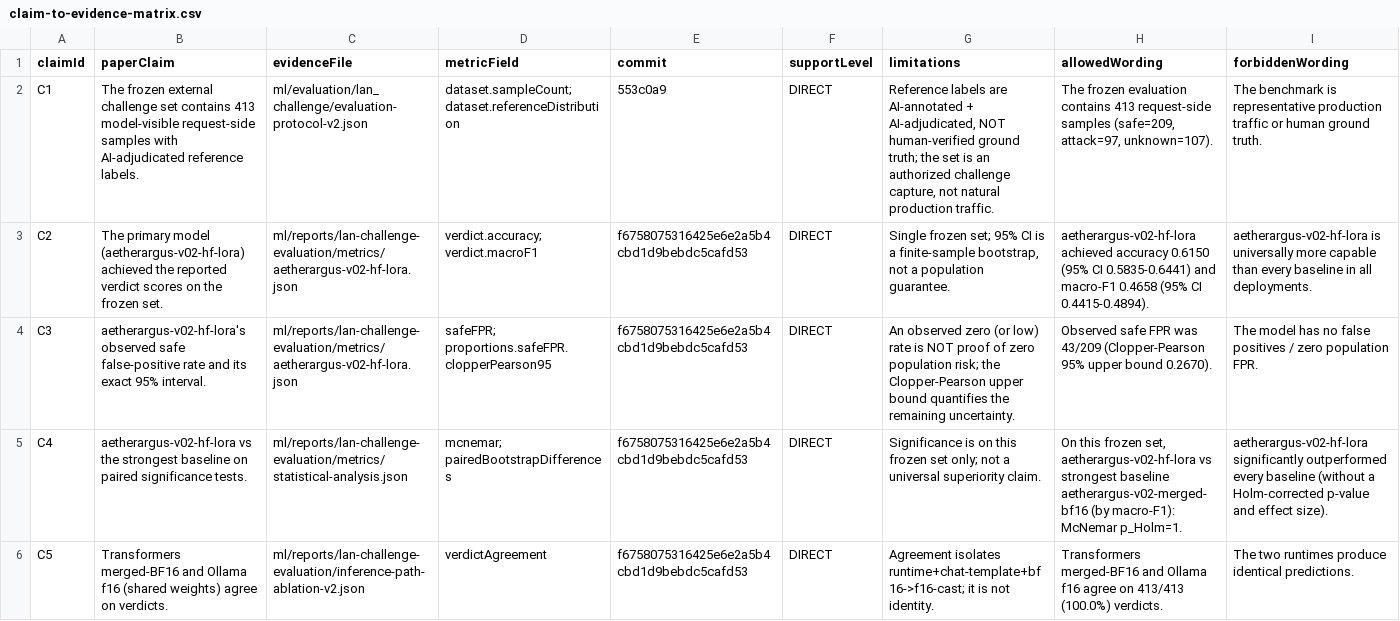
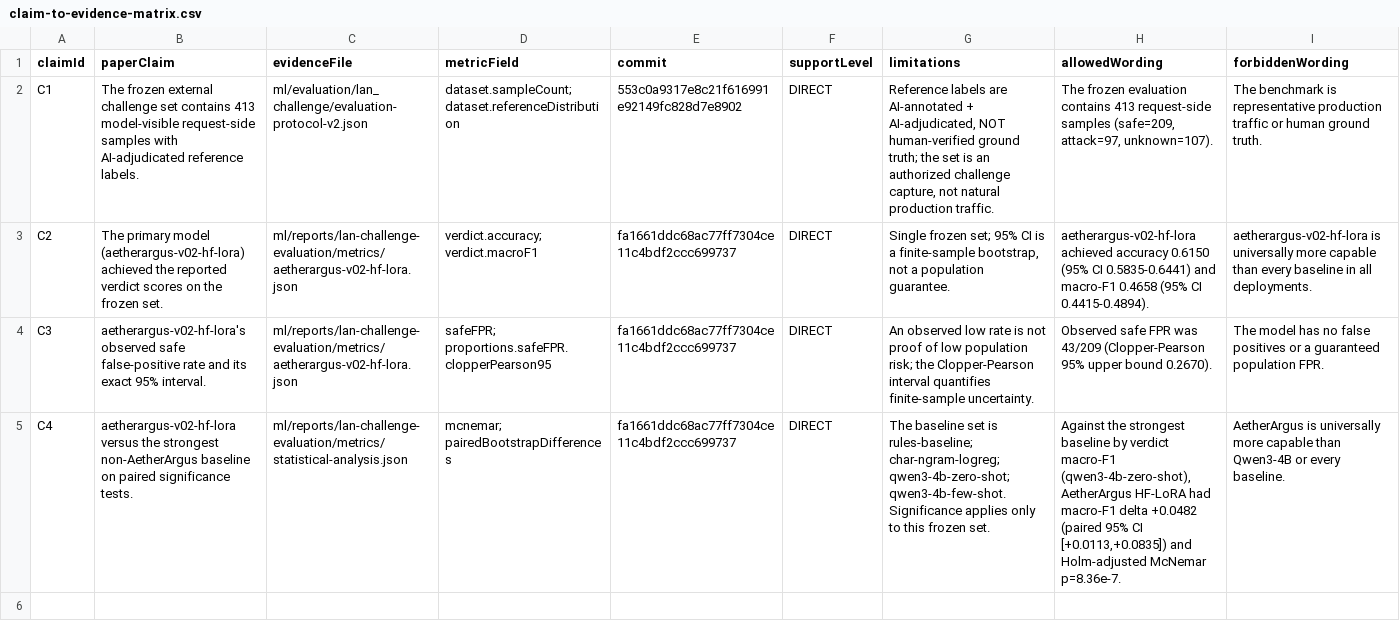
Before and after one commit to lizuyi-6/Networksafe, a CSV file: ml/reports/lan-challenge-evaluation/claim-to-evidence-matrix.csv, drawn as a sheet; the diff names each change by its address in the sheet, - before the commit and + after, or states it on an @@ line.

Commit message:
docs(ml): correct baseline claim provenance

```diff
--- a/ml/reports/lan-challenge-evaluation/claim-to-evidence-matrix.csv
+++ b/ml/reports/lan-challenge-evaluation/claim-to-evidence-matrix.csv
-E2 (commit): 553c0a9
+E2 (commit): 553c0a9317e8c21f616991e92149fc828d7e8902
-E3:E5 (commit): f6758075316425e6e2a5b4cbd1d9bebdc5cafd53
+E3:E5 (commit): fa1661ddc68ac77ff7304ce11c4bdf2ccc699737
-G4 (limitations): An observed zero (or low) rate is NOT proof of zero population risk; the Clopper-Pearson upper bound quantifies the remaining uncertainty.
+G4 (limitations): An observed low rate is not proof of low population risk; the Clopper-Pearson interval quantifies finite-sample uncertainty.
-I4 (forbiddenWording): …false positives / zero population FPR.
+I4 (forbiddenWording): …false positives or a guaranteed population FPR.
-B5 (paperClaim): aetherargus-v02-hf-lora vs the strongest baseline on…
+B5 (paperClaim): aetherargus-v02-hf-lora versus the strongest non-AetherArgus baseline on…
-G5 (limitations): Significance is on this frozen set only; not a universal superiority claim.
+G5 (limitations): The baseline set is rules-baseline; char-ngram-logreg; qwen3-4b-zero-shot; qwen3-4b-few-shot. Significance applies only to this frozen set.
-H5 (allowedWording): On this frozen set, aetherargus-v02-hf-lora vs strongest baseline aetherargus-v02-merged-bf16 (by macro-F1): McNemar p_Holm=1.
+H5 (allowedWording): Against the strongest baseline by verdict macro-F1 (qwen3-4b-zero-shot), AetherArgus HF-LoRA had macro-F1 delta +0.0482 (paired 95% CI [+0.0113,+0.0835]) and Holm-adjusted McNemar p=8.36e-7.
-I5 (forbiddenWording): aetherargus-v02-hf-lora significantly outperformed every baseline (without a Holm-corrected p-value and effect size).
+I5 (forbiddenWording): AetherArgus is universally more capable than Qwen3-4B or every baseline.
-row 6: C5 | Transformers merged-BF16 and Ollama f16 (shared weights) agree on verdicts. | ml/reports/lan-challenge-evaluation/inference-path-ablation-v2.json | verdictAgreement | f6758075316425e6e2a5b4cbd1d9bebdc5cafd53 | DIRECT | Agreement isolates runtime+chat-template+bf16->f16-cast; it is not identity. | Transformers merged-BF16 and Ollama f16 agree on 413/413 (100.0%) verdicts. | The two runtimes produce identical predictions.
```
